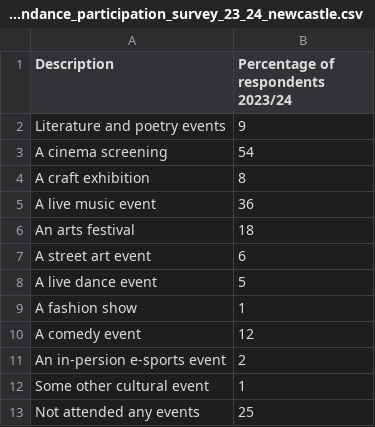
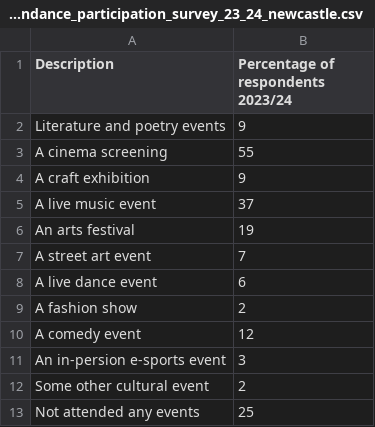
Before and after one commit to open-innovations/northumbria-culture-connect, a CSV file: src/data/dcms/participation/_data/attendance_participation_survey_23_24_newcastle.csv, drawn as a sheet.

```diff
--- a/src/data/dcms/participation/_data/attendance_participation_survey_23_24_newcastle.csv
+++ b/src/data/dcms/participation/_data/attendance_participation_survey_23_24_newcastle.csv
@@ -2,12 +2,12 @@ Description,Percentage of respondents 2023/24
 Literature and poetry events,9
-A cinema screening,54
-A craft exhibition,8
-A live music event,36
-An arts festival,18
-A street art event,6
-A live dance event,5
-A fashion show,1
+A cinema screening,55
+A craft exhibition,9
+A live music event,37
+An arts festival,19
+A street art event,7
+A live dance event,6
+A fashion show,2
 A comedy event,12
-An in-persion e-sports event,2
-Some other cultural event,1
+An in-persion e-sports event,3
+Some other cultural event,2
 Not attended any events,25
```
Also changed, not shown: src/data/dcms/participation/_data/headlines.csv, 1 other file.
